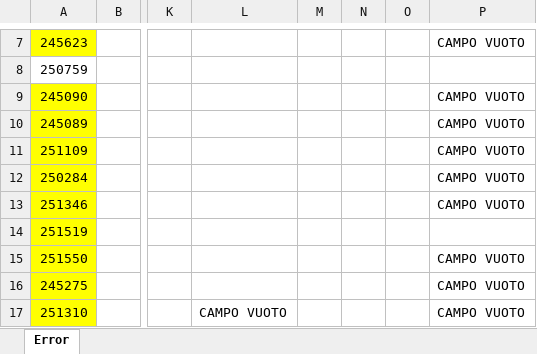
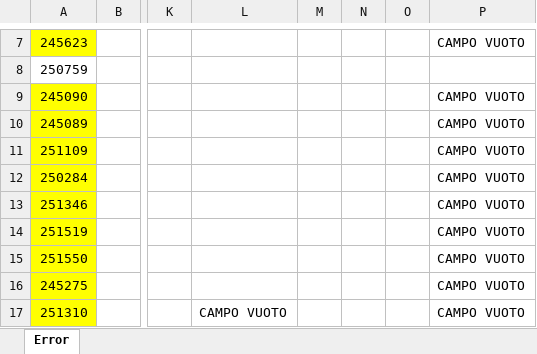
Before and after one commit to Baszonpedis/progettoIS, an Excel workbook: PS-VRP/Dati_output/error_read_file.xlsx, sheet Error, drawn as a sheet; only a part is shown, gaps mark what is left out; values as stored, in another font and other column widths than the file's, no borders; the diff names each change by its address in the sheet, - before the commit and + after, or states it on an @@ line.

```diff
--- a/PS-VRP/Dati_output/error_read_file.xlsx (sheet Error)
+++ b/PS-VRP/Dati_output/error_read_file.xlsx (sheet Error)
-P14: (empty)
+P14: CAMPO VUOTO
```
Also changed, not shown: PS-VRP/Dati_input/Estrazione commesse 3 - prova.xlsx, PS-VRP/OUTPUT_TEST/euristico_costruttivo.xlsx, 4 other files.
